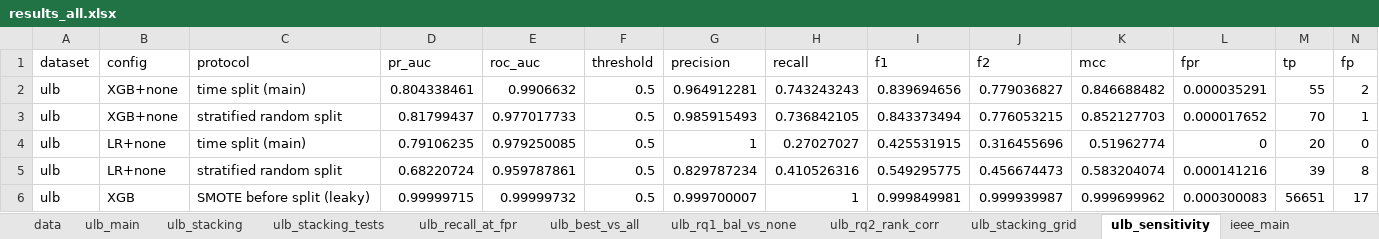
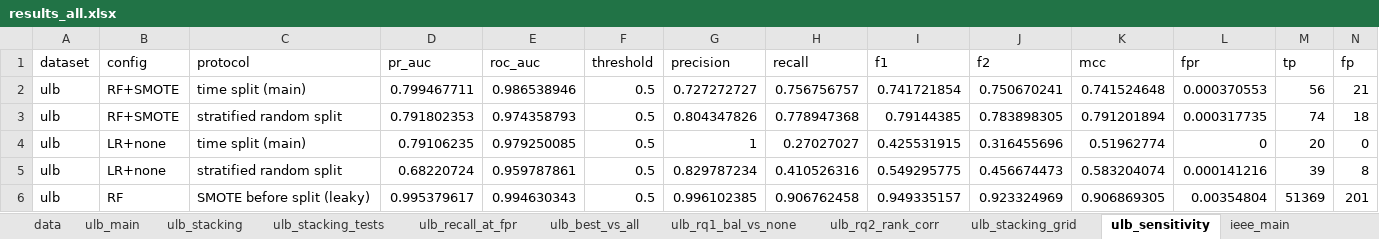
Before and after one commit to KeonMei/Credit-Card-Fraud-Detection, an Excel workbook: experiments/results/results_all.xlsx, sheet ulb_sensitivity, drawn as a sheet; only a part is shown; values as stored, in another font and other column widths than the file's, no borders; removed rows and columns are numbered as before the commit, all else as after; rows hold the shown columns only; the diff names each change by its address in the sheet, - before the commit and + after, or states it on an @@ line.

```diff
--- a/experiments/results/results_all.xlsx (sheet ulb_sensitivity)
+++ b/experiments/results/results_all.xlsx (sheet ulb_sensitivity)
-row 2: ulb | XGB+none | time split (main) | 0.804338461 | 0.9906632 | 0.5 | 0.964912281 | 0.743243243 | 0.839694656 | 0.779036827 | 0.846688482 | 0.000035291 | 55 | 2
-row 3: ulb | XGB+none | stratified random split | 0.81799437 | 0.977017733 | 0.5 | 0.985915493 | 0.736842105 | 0.843373494 | 0.776053215 | 0.852127703 | 0.000017652 | 70 | 1
+row 2: ulb | RF+SMOTE | time split (main) | 0.799467711 | 0.986538946 | 0.5 | 0.727272727 | 0.756756757 | 0.741721854 | 0.750670241 | 0.741524648 | 0.000370553 | 56 | 21
+row 3: ulb | RF+SMOTE | stratified random split | 0.791802353 | 0.974358793 | 0.5 | 0.804347826 | 0.778947368 | 0.79144385 | 0.783898305 | 0.791201894 | 0.000317735 | 74 | 18
-row 6: ulb | XGB | SMOTE before split (leaky) | 0.99999715 | 0.99999732 | 0.5 | 0.999700007 | 1 | 0.999849981 | 0.999939987 | 0.999699962 | 0.000300083 | 56651 | 17
+row 6: ulb | RF | SMOTE before split (leaky) | 0.995379617 | 0.994630343 | 0.5 | 0.996102385 | 0.906762458 | 0.949335157 | 0.923324969 | 0.906869305 | 0.00354804 | 51369 | 201
```
Also changed, not shown: sheet ulb_best_vs_all, sheet ieee_main, sheet ieee_best_vs_all, sheet ulb_stacking_grid, sheet ieee_stacking_grid, sheet ulb_stacking, 17 more sheets, 46 other files.
